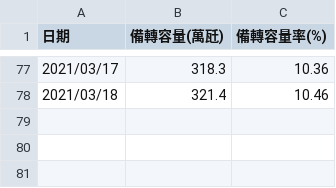
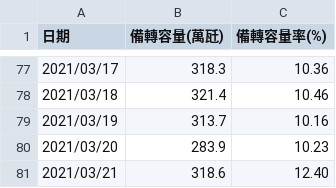
Before and after one commit to blueskyson/DSAI-2021-HW1, a CSV file: training_data.csv, drawn as a sheet; only a part is shown, gaps mark what is left out; the diff names each change by its address in the sheet, - before the commit and + after, or states it on an @@ line.

```diff
--- a/training_data.csv
+++ b/training_data.csv
+row 79: 2021/03/19 | 313.7 | 10.16
+row 80: 2021/03/20 | 283.9 | 10.23
+row 81: 2021/03/21 | 318.6 | 12.40
```
Also changed, not shown: 9 other files.
